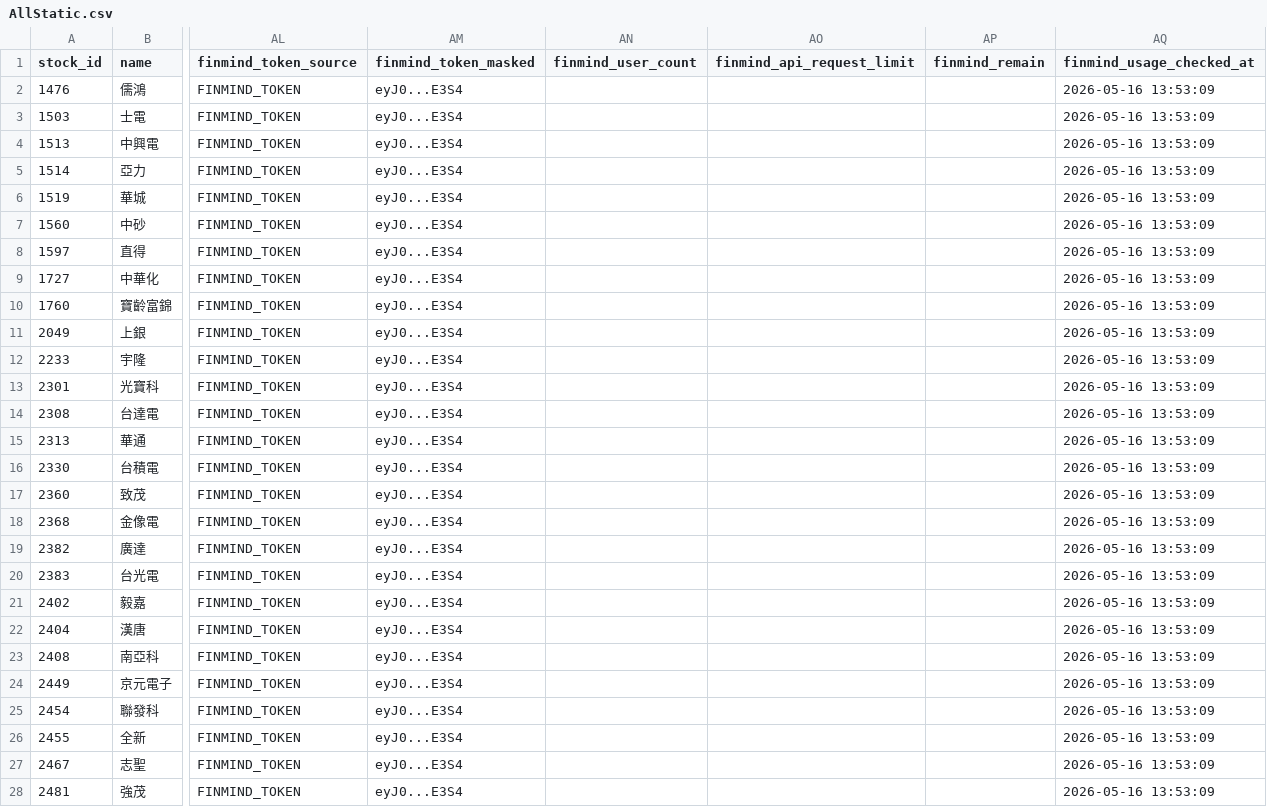
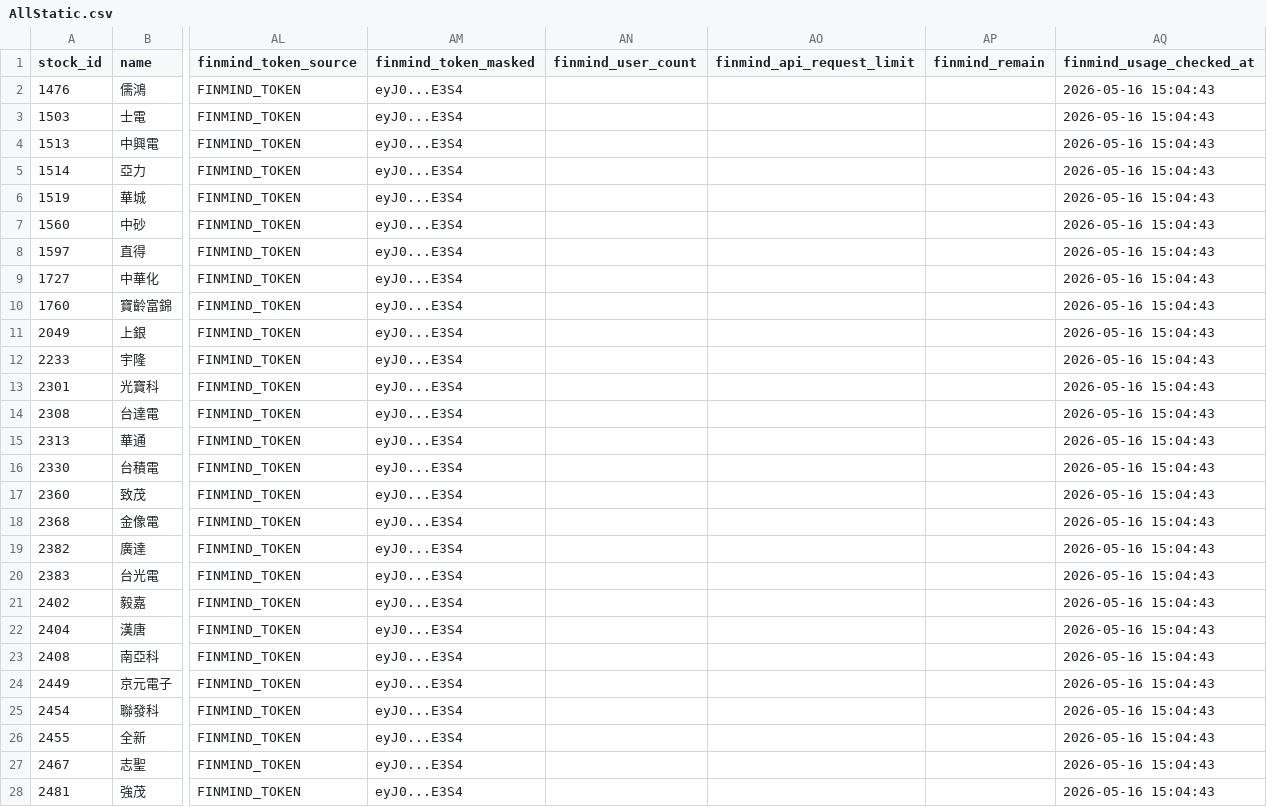
Before and after one commit to Nicole0101/Gold, a CSV file: AllStatic.csv, drawn as a sheet; only a part is shown, gaps mark what is left out; the diff covers the shown part only; the diff names each change by its address in the sheet, - before the commit and + after, or states it on an @@ line.

```diff
--- a/AllStatic.csv
+++ b/AllStatic.csv
-AQ2:AQ28 (finmind_usage_checked_at): 2026-05-16 13:53:09
+AQ2:AQ28 (finmind_usage_checked_at): 2026-05-16 15:04:43
```
Also changed, not shown: 93 edited cells elsewhere in this file.
